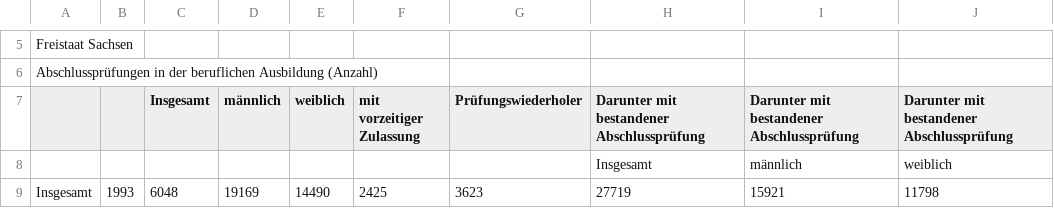
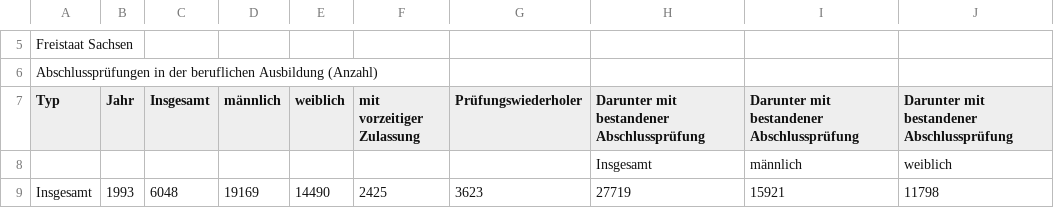
Before and after one commit to project-hanse/prototype-a, a CSV file: DataSetService/datasets/21211-003Z_format.csv, drawn as a sheet; only a part is shown, gaps mark what is left out.

Commit message:
[PH-151] Added single input operations for data cleaning, using nodes in Chemnitz pipeline

```diff
--- a/DataSetService/datasets/21211-003Z_format.csv
+++ b/DataSetService/datasets/21211-003Z_format.csv
@@ -6,3 +6,3 @@ Freistaat Sachsen;;;;;;;;;
 Abschlussprüfungen in der beruflichen Ausbildung (Anzahl);;;;;;;;;
-;;Insgesamt;männlich;weiblich;mit vorzeitiger Zulassung;Prüfungswiederholer;Darunter mit bestandener Abschlussprüfung;Darunter mit bestandener Abschlussprüfung;Darunter mit bestandener Abschlussprüfung
+Typ;Jahr;Insgesamt;männlich;weiblich;mit vorzeitiger Zulassung;Prüfungswiederholer;Darunter mit bestandener Abschlussprüfung;Darunter mit bestandener Abschlussprüfung;Darunter mit bestandener Abschlussprüfung
 ;;;;;;;Insgesamt;männlich;weiblich
```
Also changed, not shown: DataSetService/datasets/21311-001Z_format.csv, 9 other files.
